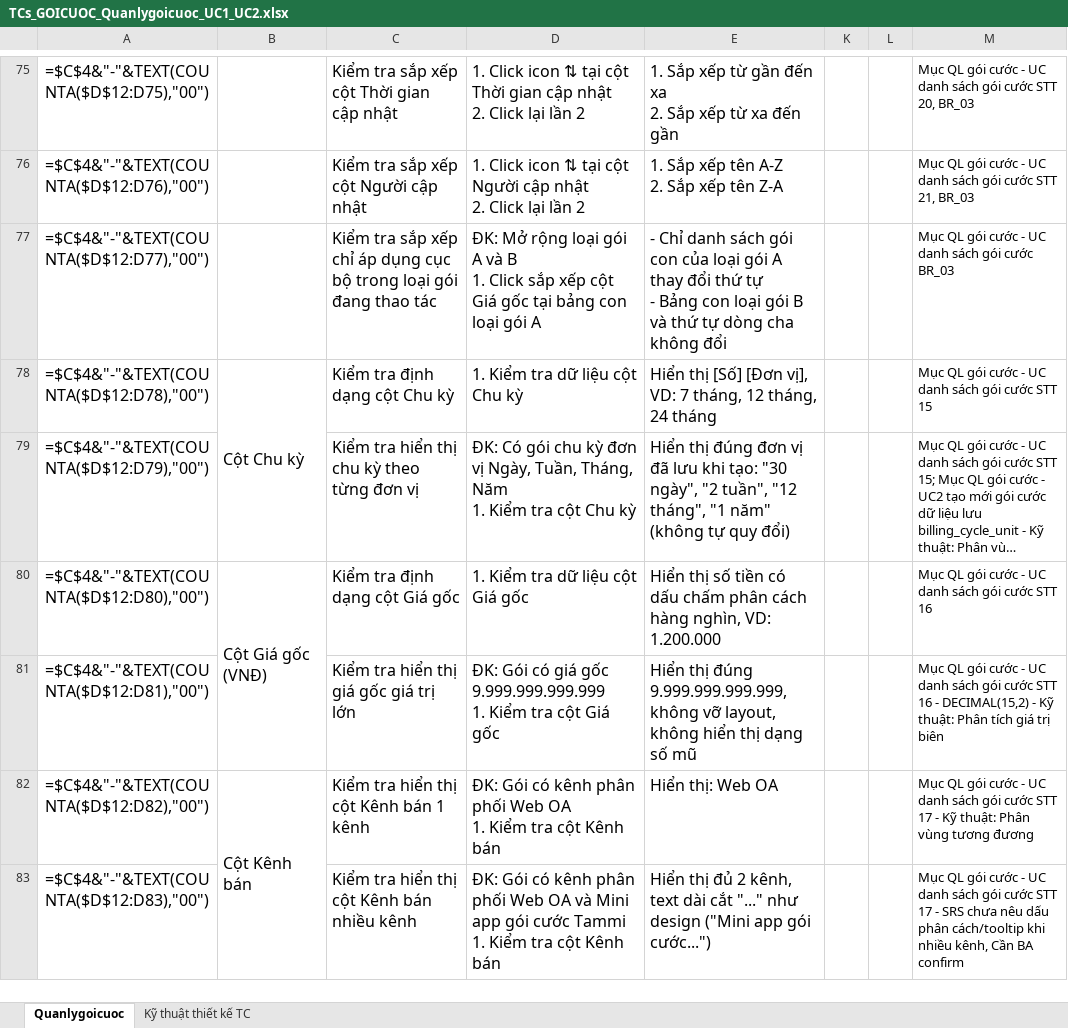
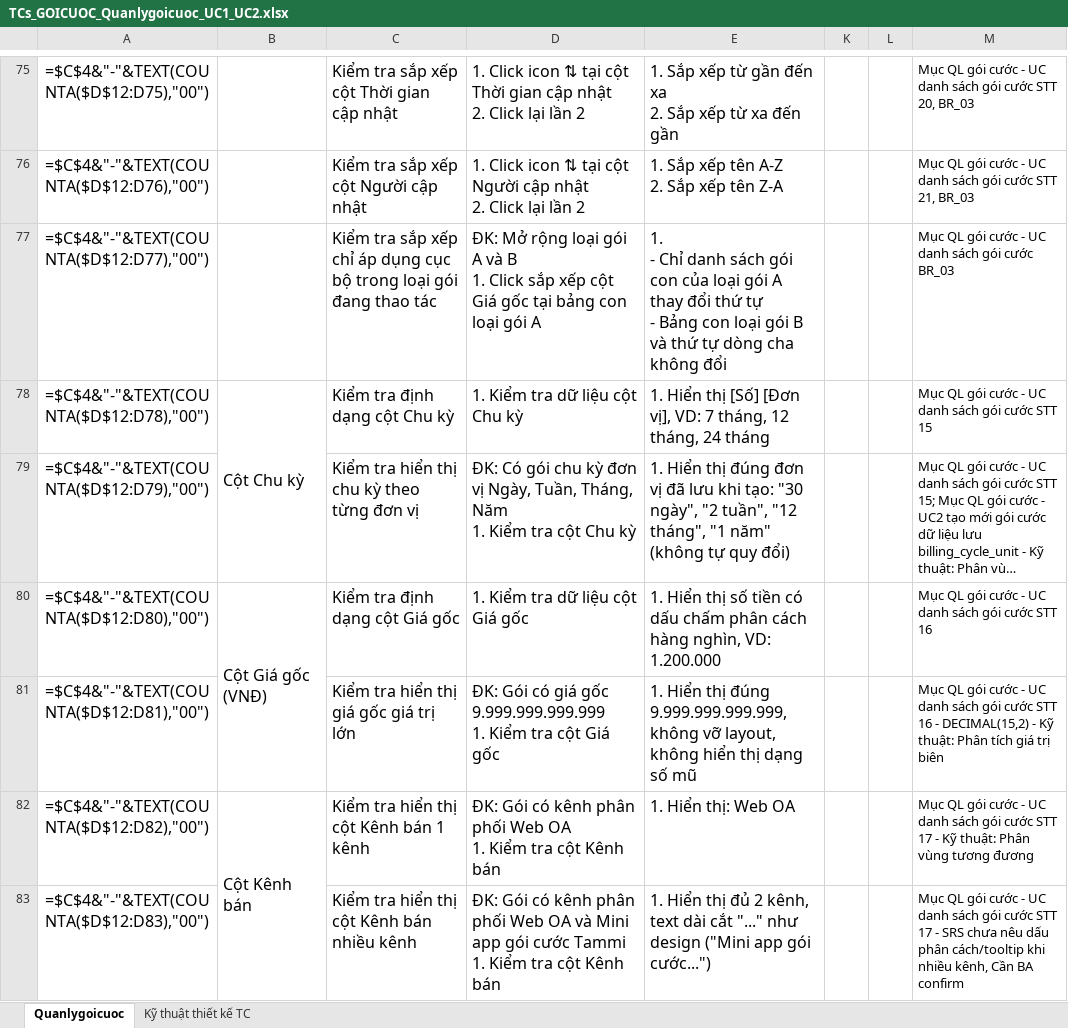
Before and after one commit to HoangThiHoai/course-ai-test-manual, an Excel workbook: docs/testcases/goi-cuoc/web/TCs_GOICUOC_Quanlygoicuoc_UC1_UC2.xlsx, sheet Quanlygoicuoc, drawn as a sheet; only a part is shown, gaps mark what is left out; long unchanged cells end in …; values as stored, in another font and other column widths than the file's, no borders; formulas without a stored value are shown as written; conditional formats not drawn; ↵ is a line break in a cell; the diff covers the shown part only; the diff names each change by its address in the sheet, - before the commit and + after, or states it on an @@ line.

```diff
--- a/docs/testcases/goi-cuoc/web/TCs_GOICUOC_Quanlygoicuoc_UC1_UC2.xlsx (sheet Quanlygoicuoc)
+++ b/docs/testcases/goi-cuoc/web/TCs_GOICUOC_Quanlygoicuoc_UC1_UC2.xlsx (sheet Quanlygoicuoc)
-E77: - Chỉ…
+E77: 1. ↵ - Chỉ…
-E78: Hiển thị…
+E78: 1. Hiển thị…
-E79: Hiển thị…
+E79: 1. Hiển thị…
-E80: Hiển thị…
+E80: 1. Hiển thị…
-E81: Hiển thị…
+E81: 1. Hiển thị…
-E82: Hiển thị: Web OA
+E82: 1. Hiển thị: Web OA
-E83: Hiển thị…
+E83: 1. Hiển thị…
```
Also changed, not shown: 222 edited cells elsewhere in this sheet, docs/testcases/goi-cuoc/web/TCs_GOICUOC_Chitiet_Banhanh_UC3_UC4.xlsx, 2 other files.
